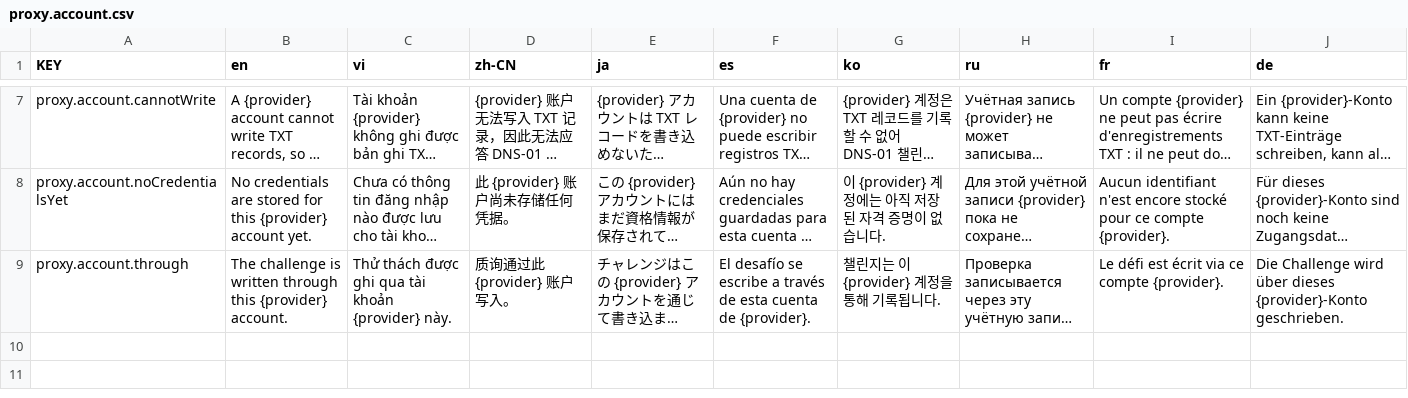
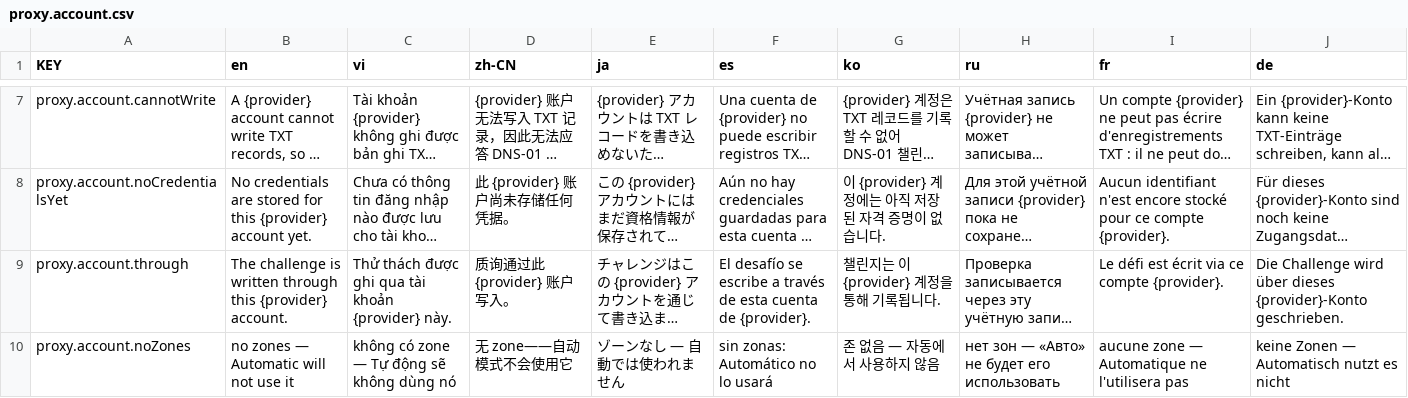
Before and after one commit to NamesMT/home-hosted, a CSV file: uis/stock/i18n/sheets/proxy.account.csv, drawn as a sheet; only a part is shown, gaps mark what is left out; long unchanged cells end in …; the diff names each change by its address in the sheet, - before the commit and + after, or states it on an @@ line.

```diff
--- a/uis/stock/i18n/sheets/proxy.account.csv
+++ b/uis/stock/i18n/sheets/proxy.account.csv
+row 10: proxy.account.noZones | no zones — Automatic will not use it | không có zone — Tự động sẽ không dùng nó | 无 zone——自动模式不会使用它 | ゾーンなし — 自動では使われません | sin zonas: Automático no lo usará | 존 없음 — 자동에서 사용하지 않음 | нет зон — «Авто» не будет его использовать | aucune zone — Automatique ne l'utilisera pas | keine Zonen — Automatisch nutzt es nicht
```
Also changed, not shown: 6 other files.
